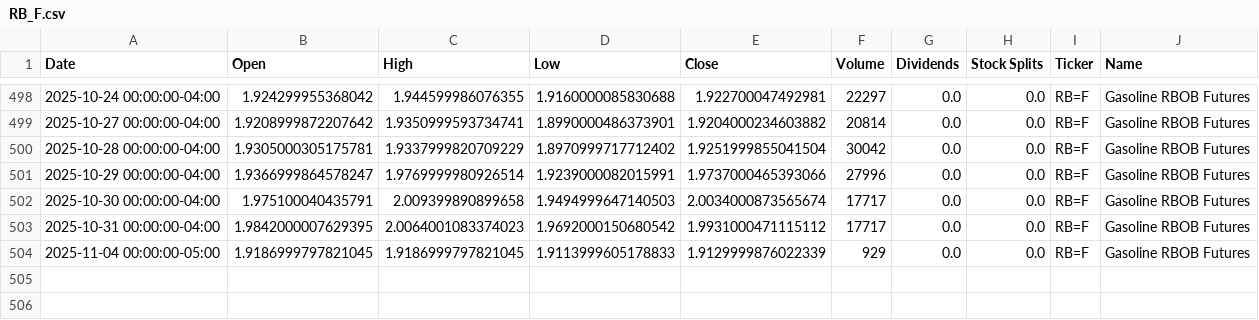
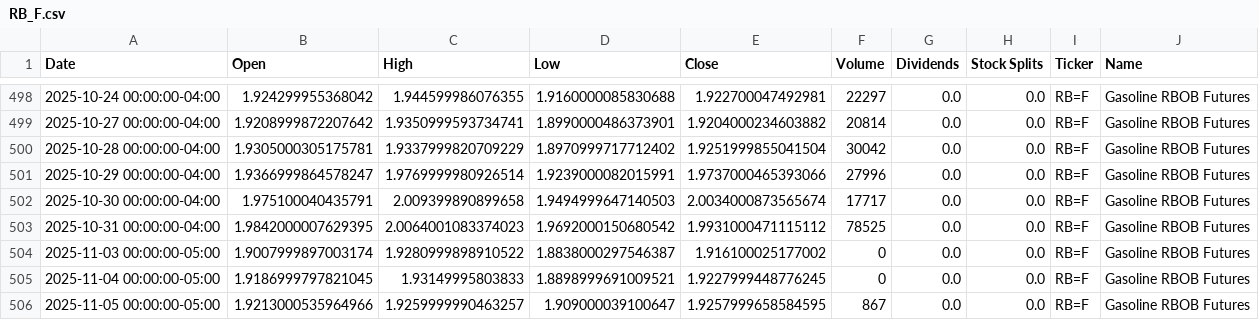
Before and after one commit to dylanmcd0/energy-analysis, a CSV file: data/financial/yfinance/RB_F.csv, drawn as a sheet; only a part is shown, gaps mark what is left out.

```diff
--- a/data/financial/yfinance/RB_F.csv
+++ b/data/financial/yfinance/RB_F.csv
@@ -502,3 +502,5 @@ Date,Open,High,Low,Close,Volume,Dividends,Stock Splits,Ticker,Name
 2025-10-30 00:00:00-04:00,1.975100040435791,2.009399890899658,1.9494999647140503,2.0034000873565674,17717,0.0,0.0,RB=F,Gasoline RBOB Futures
-2025-10-31 00:00:00-04:00,1.9842000007629395,2.0064001083374023,1.9692000150680542,1.9931000471115112,17717,0.0,0.0,RB=F,Gasoline RBOB Futures
-2025-11-04 00:00:00-05:00,1.9186999797821045,1.9186999797821045,1.9113999605178833,1.9129999876022339,929,0.0,0.0,RB=F,Gasoline RBOB Futures
+2025-10-31 00:00:00-04:00,1.9842000007629395,2.0064001083374023,1.9692000150680542,1.9931000471115112,78525,0.0,0.0,RB=F,Gasoline RBOB Futures
+2025-11-03 00:00:00-05:00,1.9007999897003174,1.9280999898910522,1.8838000297546387,1.916100025177002,0,0.0,0.0,RB=F,Gasoline RBOB Futures
+2025-11-04 00:00:00-05:00,1.9186999797821045,1.93149995803833,1.8898999691009521,1.9227999448776245,0,0.0,0.0,RB=F,Gasoline RBOB Futures
+2025-11-05 00:00:00-05:00,1.9213000535964966,1.9259999990463257,1.909000039100647,1.9257999658584595,867,0.0,0.0,RB=F,Gasoline RBOB Futures
```
Also changed, not shown: data/financial/yfinance/BKR.csv, data/financial/yfinance/IYE.csv, 18 other files.
